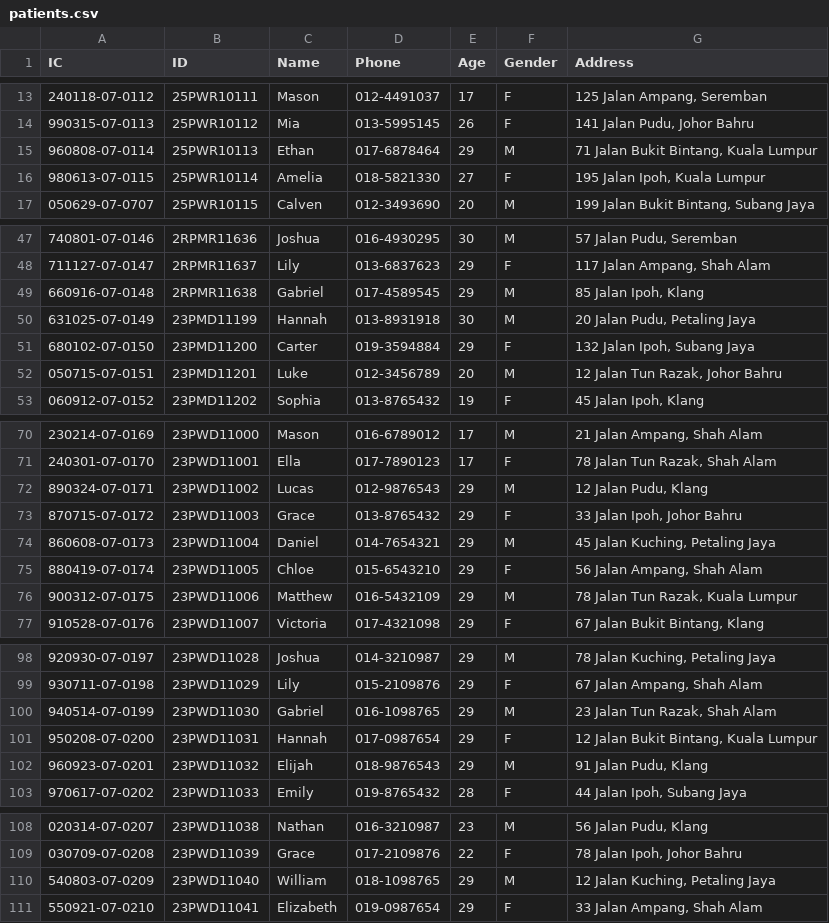
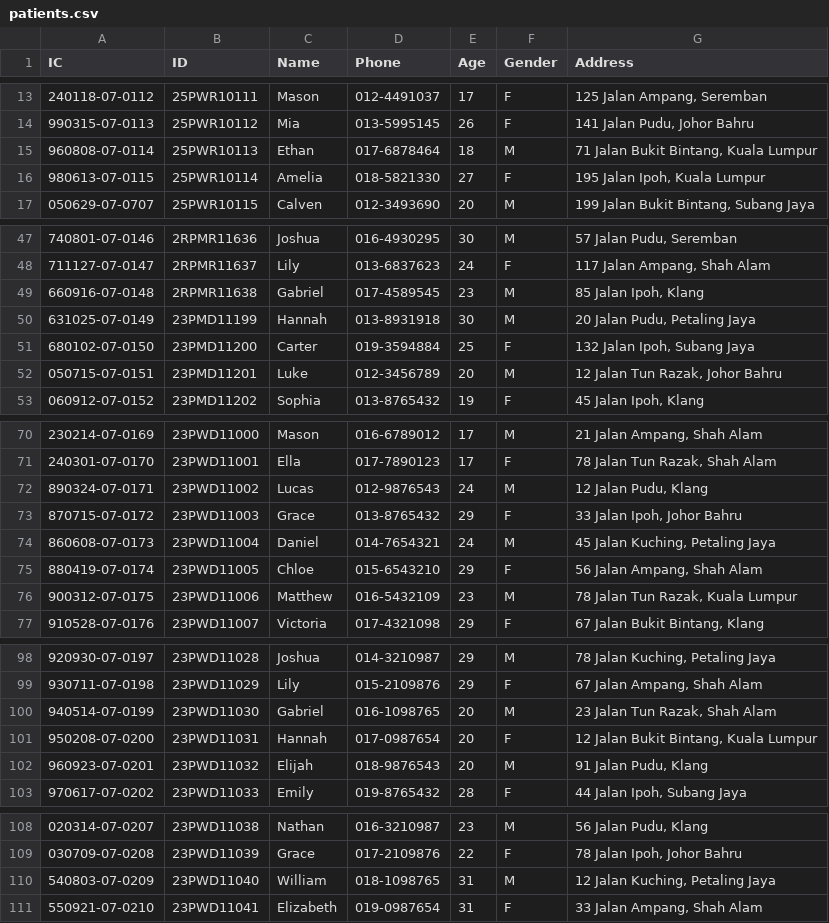
Before and after one commit to Calvenn/CustomADT, a CSV file: src/data/patients.csv, drawn as a sheet; only a part is shown, gaps mark what is left out; the diff covers the shown part only.

```diff
--- a/src/data/patients.csv
+++ b/src/data/patients.csv
@@ -14,3 +14,3 @@ IC,ID,Name,Phone,Age,Gender,Address
 990315-07-0113,25PWR10112,Mia,013-5995145,26,F,"141 Jalan Pudu, Johor Bahru"
-960808-07-0114,25PWR10113,Ethan,017-6878464,29,M,"71 Jalan Bukit Bintang, Kuala Lumpur"
+960808-07-0114,25PWR10113,Ethan,017-6878464,18,M,"71 Jalan Bukit Bintang, Kuala Lumpur"
 980613-07-0115,25PWR10114,Amelia,018-5821330,27,F,"195 Jalan Ipoh, Kuala Lumpur"
@@ -47,6 +47,6 @@ IC,ID,Name,Phone,Age,Gender,Address
 740801-07-0146,2RPMR11636,Joshua,016-4930295,30,M,"57 Jalan Pudu, Seremban"
-711127-07-0147,2RPMR11637,Lily,013-6837623,29,F,"117 Jalan Ampang, Shah Alam"
-660916-07-0148,2RPMR11638,Gabriel,017-4589545,29,M,"85 Jalan Ipoh, Klang"
+711127-07-0147,2RPMR11637,Lily,013-6837623,24,F,"117 Jalan Ampang, Shah Alam"
+660916-07-0148,2RPMR11638,Gabriel,017-4589545,23,M,"85 Jalan Ipoh, Klang"
 631025-07-0149,23PMD11199,Hannah,013-8931918,30,M,"20 Jalan Pudu, Petaling Jaya"
-680102-07-0150,23PMD11200,Carter,019-3594884,29,F,"132 Jalan Ipoh, Subang Jaya"
+680102-07-0150,23PMD11200,Carter,019-3594884,25,F,"132 Jalan Ipoh, Subang Jaya"
 050715-07-0151,23PMD11201,Luke,012-3456789,20,M,"12 Jalan Tun Razak, Johor Bahru"
@@ -71,7 +71,7 @@ IC,ID,Name,Phone,Age,Gender,Address
 240301-07-0170,23PWD11001,Ella,017-7890123,17,F,"78 Jalan Tun Razak, Shah Alam"
-890324-07-0171,23PWD11002,Lucas,012-9876543,29,M,"12 Jalan Pudu, Klang"
+890324-07-0171,23PWD11002,Lucas,012-9876543,24,M,"12 Jalan Pudu, Klang"
 870715-07-0172,23PWD11003,Grace,013-8765432,29,F,"33 Jalan Ipoh, Johor Bahru"
-860608-07-0173,23PWD11004,Daniel,014-7654321,29,M,"45 Jalan Kuching, Petaling Jaya"
+860608-07-0173,23PWD11004,Daniel,014-7654321,24,M,"45 Jalan Kuching, Petaling Jaya"
 880419-07-0174,23PWD11005,Chloe,015-6543210,29,F,"56 Jalan Ampang, Shah Alam"
-900312-07-0175,23PWD11006,Matthew,016-5432109,29,M,"78 Jalan Tun Razak, Kuala Lumpur"
+900312-07-0175,23PWD11006,Matthew,016-5432109,23,M,"78 Jalan Tun Razak, Kuala Lumpur"
 910528-07-0176,23PWD11007,Victoria,017-4321098,29,F,"67 Jalan Bukit Bintang, Klang"
@@ -99,5 +99,5 @@ IC,ID,Name,Phone,Age,Gender,Address
 930711-07-0198,23PWD11029,Lily,015-2109876,29,F,"67 Jalan Ampang, Shah Alam"
-940514-07-0199,23PWD11030,Gabriel,016-1098765,29,M,"23 Jalan Tun Razak, Shah Alam"
-950208-07-0200,23PWD11031,Hannah,017-0987654,29,F,"12 Jalan Bukit Bintang, Kuala Lumpur"
-960923-07-0201,23PWD11032,Elijah,018-9876543,29,M,"91 Jalan Pudu, Klang"
+940514-07-0199,23PWD11030,Gabriel,016-1098765,20,M,"23 Jalan Tun Razak, Shah Alam"
+950208-07-0200,23PWD11031,Hannah,017-0987654,20,F,"12 Jalan Bukit Bintang, Kuala Lumpur"
+960923-07-0201,23PWD11032,Elijah,018-9876543,20,M,"91 Jalan Pudu, Klang"
 970617-07-0202,23PWD11033,Emily,019-8765432,28,F,"44 Jalan Ipoh, Subang Jaya"
@@ -109,3 +109,3 @@ IC,ID,Name,Phone,Age,Gender,Address
 030709-07-0208,23PWD11039,Grace,017-2109876,22,F,"78 Jalan Ipoh, Johor Bahru"
-540803-07-0209,23PWD11040,William,018-1098765,29,M,"12 Jalan Kuching, Petaling Jaya"
-550921-07-0210,23PWD11041,Elizabeth,019-0987654,29,F,"33 Jalan Ampang, Shah Alam"
+540803-07-0209,23PWD11040,William,018-1098765,31,M,"12 Jalan Kuching, Petaling Jaya"
+550921-07-0210,23PWD11041,Elizabeth,019-0987654,31,F,"33 Jalan Ampang, Shah Alam"
```
Also changed, not shown: 10 edited cells elsewhere in this file, src/data/consultation.csv, 46 other files.
